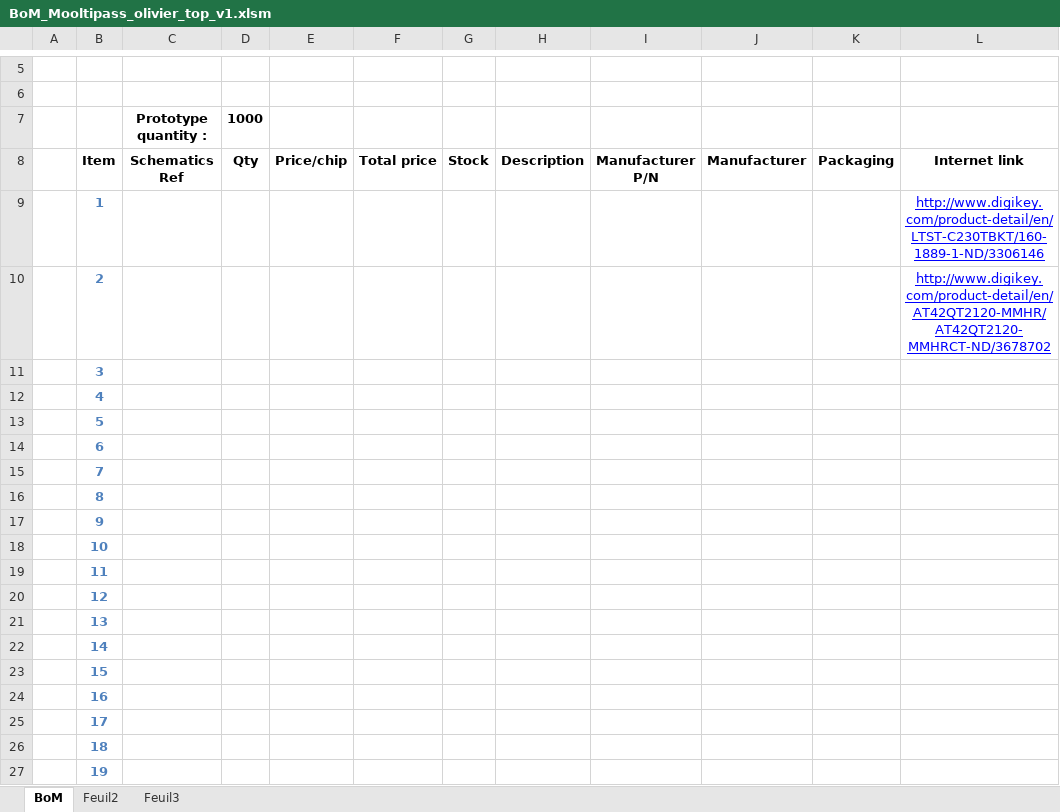
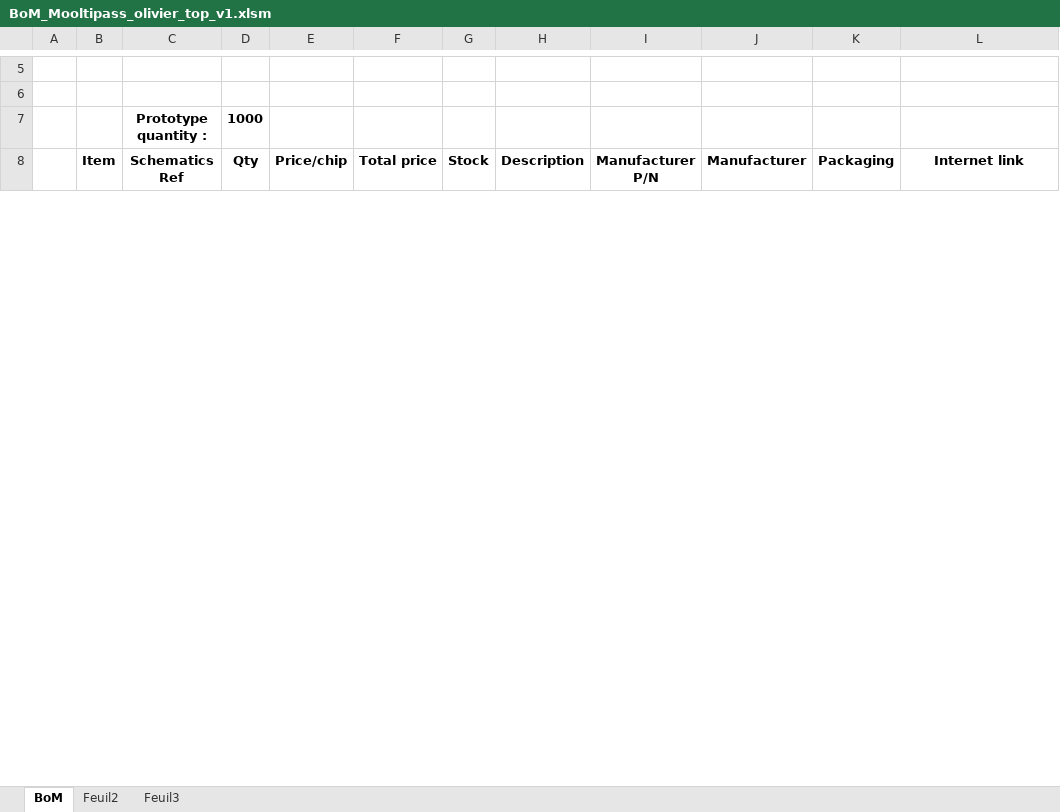
Before and after one commit to limpkin/mooltipass, an Excel workbook: kicad/BoM_Mooltipass_olivier_top_v1.xlsm, sheet BoM, drawn as a sheet; only a part is shown, gaps mark what is left out; values as stored, in another font and other column widths than the file's, no borders; removed rows and columns are numbered as before the commit, all else as after; the diff covers the shown part only; the diff names each change by its address in the sheet, - before the commit and + after, or states it on an @@ line.

Commit message:
update schematics + BoM

```diff
--- a/kicad/BoM_Mooltipass_olivier_top_v1.xlsm (sheet BoM)
+++ b/kicad/BoM_Mooltipass_olivier_top_v1.xlsm (sheet BoM)
-row 9:  | 1 |  |  |  |  |  |  |  |  |  | http://www.digikey.com/product-detail/en/LTST-C230TBKT/160-1889-1-ND/3306146
-row 10:  | 2 |  |  |  |  |  |  |  |  |  | http://www.digikey.com/product-detail/en/AT42QT2120-MMHR/AT42QT2120-MMHRCT-ND/3678702
-row 11:  | 3
-row 12:  | 4
-row 13:  | 5
-row 14:  | 6
-row 15:  | 7
-row 16:  | 8
-row 17:  | 9
-row 18:  | 10
-row 19:  | 11
-row 20:  | 12
-row 21:  | 13
-row 22:  | 14
-row 23:  | 15
-row 24:  | 16
-row 25:  | 17
-row 26:  | 18
-row 27:  | 19
```
Also changed, not shown: 12 added rows and 15 removed rows elsewhere in this sheet, kicad/BoM_Mooltipass_olivier_v1.xlsm, 8 other files.
